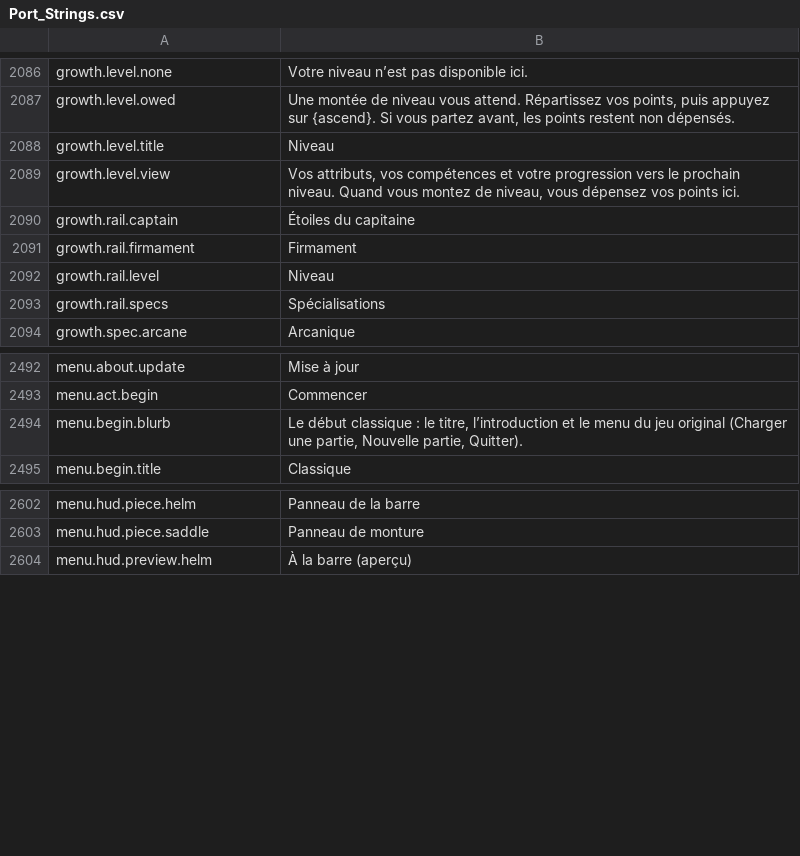
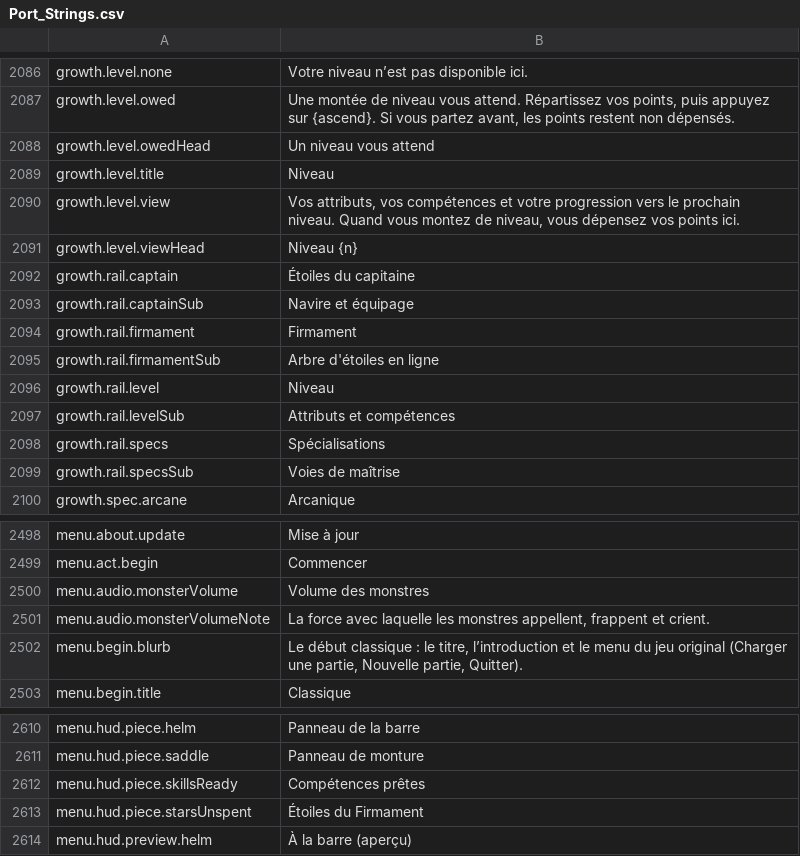
Before and after one commit to Betawolf1213/daggerfall-js-source-voice, a CSV file: locales/fr/Port_Strings.csv, drawn as a sheet; only a part is shown, gaps mark what is left out; the diff names each change by its address in the sheet, - before the commit and + after, or states it on an @@ line.

```diff
--- a/locales/fr/Port_Strings.csv
+++ b/locales/fr/Port_Strings.csv
+row 2088: growth.level.owedHead | Un niveau vous attend
+row 2091: growth.level.viewHead | Niveau {n}
+row 2093: growth.rail.captainSub | Navire et équipage
+row 2095: growth.rail.firmamentSub | Arbre d'étoiles en ligne
+row 2097: growth.rail.levelSub | Attributs et compétences
+row 2099: growth.rail.specsSub | Voies de maîtrise
+row 2500: menu.audio.monsterVolume | Volume des monstres
+row 2501: menu.audio.monsterVolumeNote | La force avec laquelle les monstres appellent, frappent et crient.
+row 2612: menu.hud.piece.skillsReady | Compétences prêtes
+row 2613: menu.hud.piece.starsUnspent | Étoiles du Firmament
```
Also changed, not shown: locales/bg/Port_Strings.csv, locales/es/Port_Strings.csv, 35 other files.
